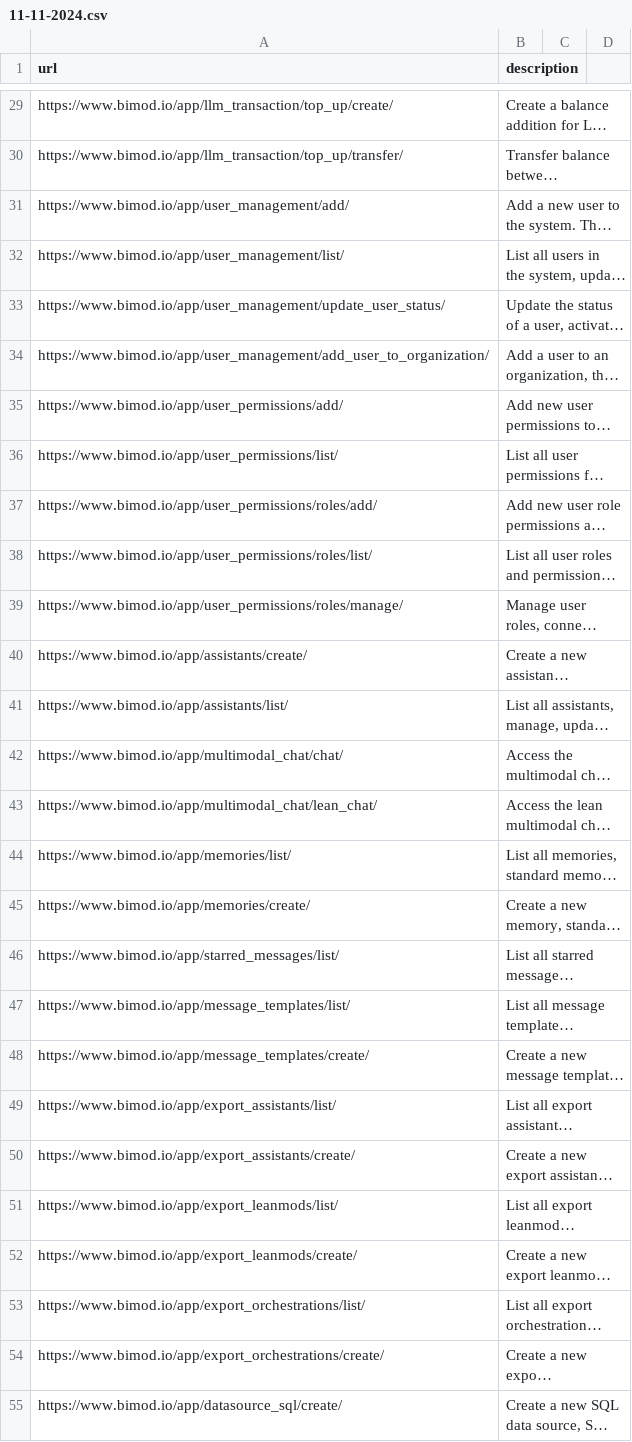
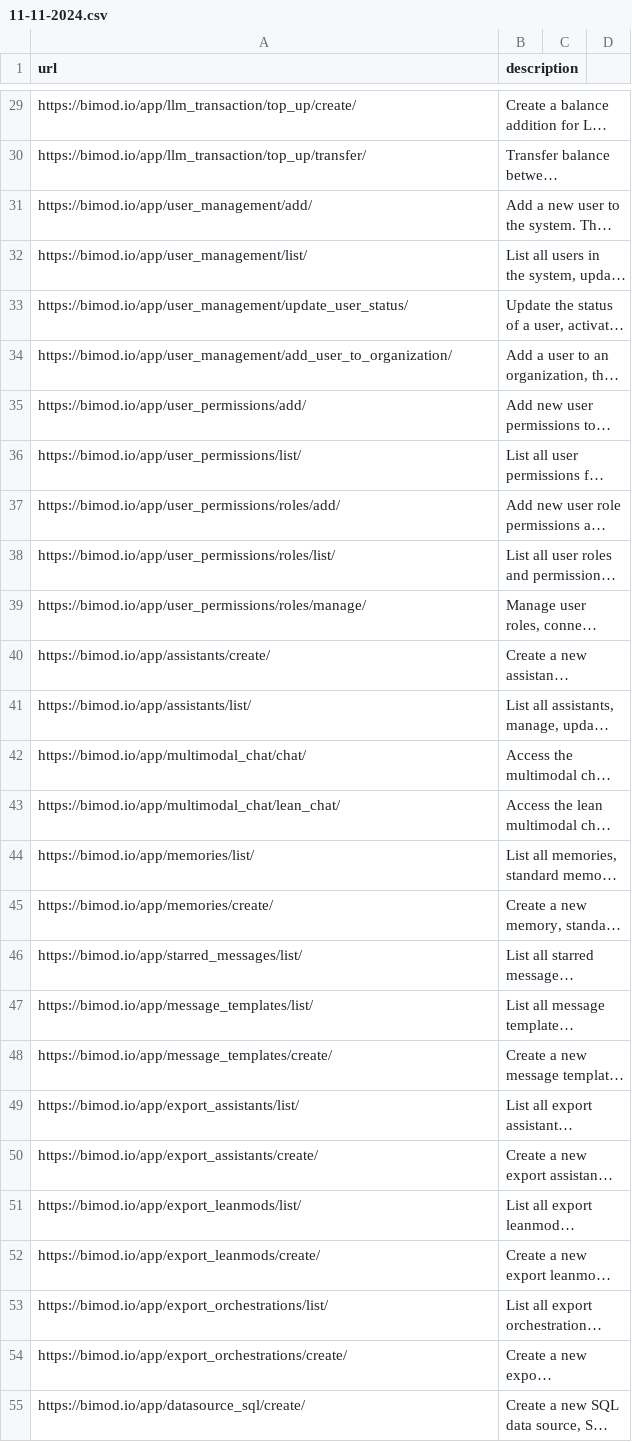
Before and after one commit to egedursun/bimod-lab, a CSV file: metadata/design/site_urls/11-11-2024.csv, drawn as a sheet; only a part is shown, gaps mark what is left out; long unchanged cells end in …; the diff covers the shown part only; the diff names each change by its address in the sheet, - before the commit and + after, or states it on an @@ line.

Commit message:
Bimod workspace hub is integrated.

```diff
--- a/metadata/design/site_urls/11-11-2024.csv
+++ b/metadata/design/site_urls/11-11-2024.csv
-A29 (url): https://www.bimod.io/app/llm_transaction/top_up/create/
+A29 (url): https://bimod.io/app/llm_transaction/top_up/create/
-A30 (url): https://www.bimod.io/app/llm_transaction/top_up/transfer/
+A30 (url): https://bimod.io/app/llm_transaction/top_up/transfer/
-A31 (url): https://www.bimod.io/app/user_management/add/
+A31 (url): https://bimod.io/app/user_management/add/
-A32 (url): https://www.bimod.io/app/user_management/list/
+A32 (url): https://bimod.io/app/user_management/list/
-A33 (url): https://www.bimod.io/app/user_management/update_user_status/
+A33 (url): https://bimod.io/app/user_management/update_user_status/
-A34 (url): https://www.bimod.io/app/user_management/add_user_to_organization/
+A34 (url): https://bimod.io/app/user_management/add_user_to_organization/
-A35 (url): https://www.bimod.io/app/user_permissions/add/
+A35 (url): https://bimod.io/app/user_permissions/add/
-A36 (url): https://www.bimod.io/app/user_permissions/list/
+A36 (url): https://bimod.io/app/user_permissions/list/
-A37 (url): https://www.bimod.io/app/user_permissions/roles/add/
+A37 (url): https://bimod.io/app/user_permissions/roles/add/
-A38 (url): https://www.bimod.io/app/user_permissions/roles/list/
+A38 (url): https://bimod.io/app/user_permissions/roles/list/
-A39 (url): https://www.bimod.io/app/user_permissions/roles/manage/
+A39 (url): https://bimod.io/app/user_permissions/roles/manage/
-A40 (url): https://www.bimod.io/app/assistants/create/
+A40 (url): https://bimod.io/app/assistants/create/
-A41 (url): https://www.bimod.io/app/assistants/list/
+A41 (url): https://bimod.io/app/assistants/list/
-A42 (url): https://www.bimod.io/app/multimodal_chat/chat/
+A42 (url): https://bimod.io/app/multimodal_chat/chat/
-A43 (url): https://www.bimod.io/app/multimodal_chat/lean_chat/
+A43 (url): https://bimod.io/app/multimodal_chat/lean_chat/
-A44 (url): https://www.bimod.io/app/memories/list/
+A44 (url): https://bimod.io/app/memories/list/
-A45 (url): https://www.bimod.io/app/memories/create/
+A45 (url): https://bimod.io/app/memories/create/
-A46 (url): https://www.bimod.io/app/starred_messages/list/
+A46 (url): https://bimod.io/app/starred_messages/list/
-A47 (url): https://www.bimod.io/app/message_templates/list/
+A47 (url): https://bimod.io/app/message_templates/list/
-A48 (url): https://www.bimod.io/app/message_templates/create/
+A48 (url): https://bimod.io/app/message_templates/create/
-A49 (url): https://www.bimod.io/app/export_assistants/list/
+A49 (url): https://bimod.io/app/export_assistants/list/
-A50 (url): https://www.bimod.io/app/export_assistants/create/
+A50 (url): https://bimod.io/app/export_assistants/create/
-A51 (url): https://www.bimod.io/app/export_leanmods/list/
+A51 (url): https://bimod.io/app/export_leanmods/list/
-A52 (url): https://www.bimod.io/app/export_leanmods/create/
+A52 (url): https://bimod.io/app/export_leanmods/create/
-A53 (url): https://www.bimod.io/app/export_orchestrations/list/
+A53 (url): https://bimod.io/app/export_orchestrations/list/
-A54 (url): https://www.bimod.io/app/export_orchestrations/create/
+A54 (url): https://bimod.io/app/export_orchestrations/create/
-A55 (url): https://www.bimod.io/app/datasource_sql/create/
+A55 (url): https://bimod.io/app/datasource_sql/create/
```
Also changed, not shown: 134 edited cells elsewhere in this file, 13 other files.
